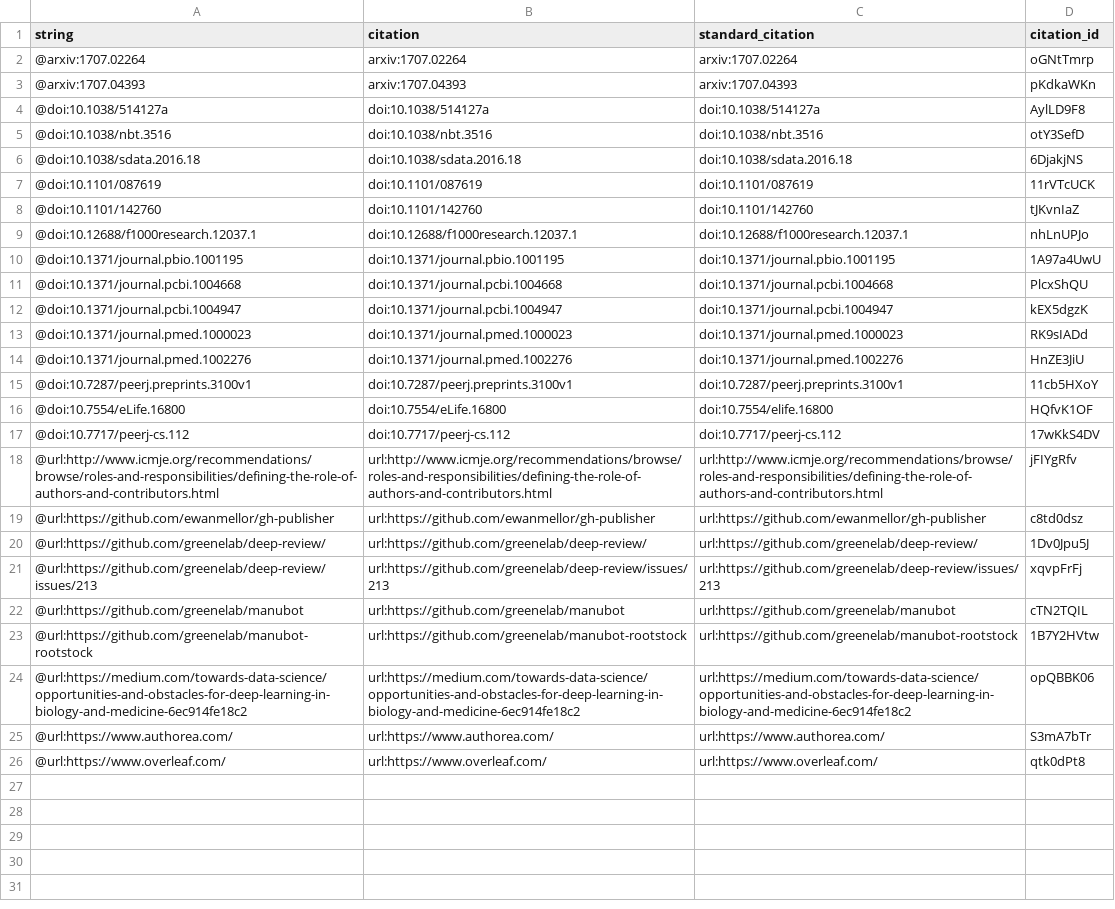
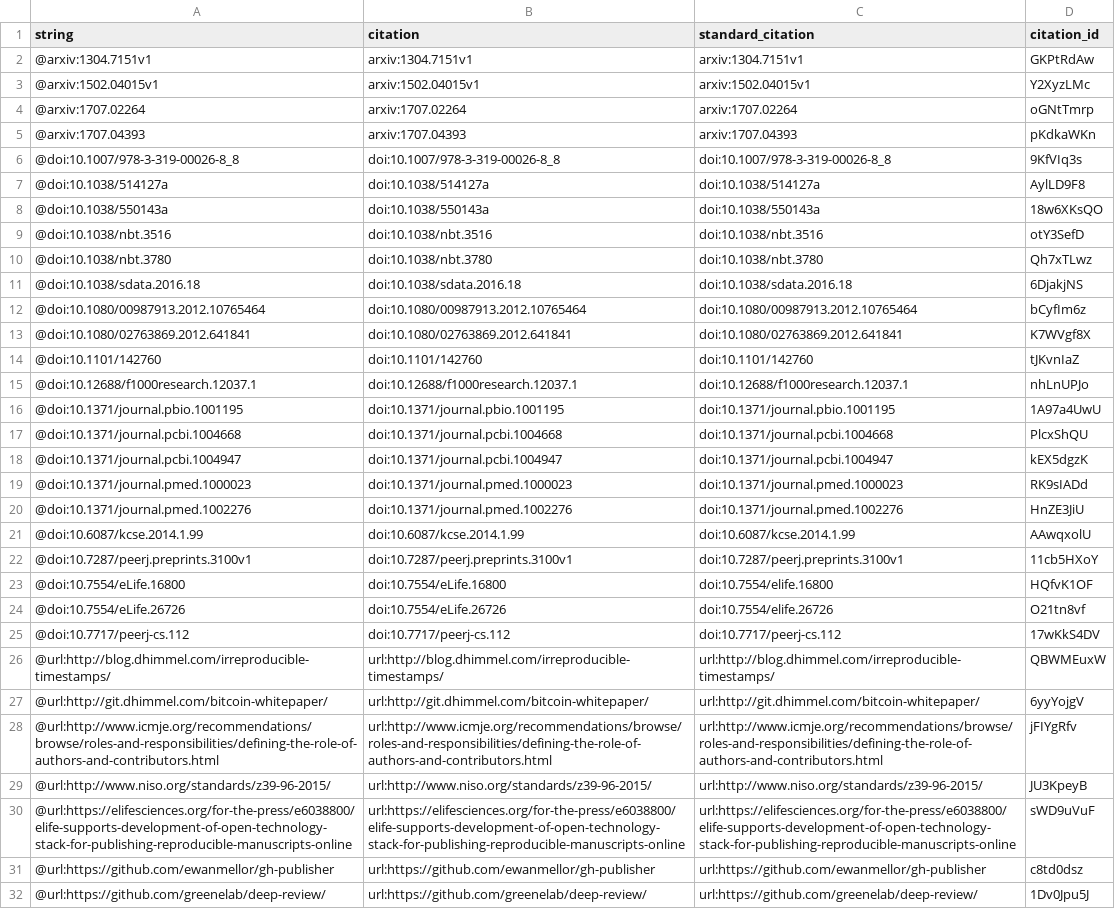
Before and after one commit to greenelab/meta-review, a TSV file: citations.tsv, drawn as a sheet; only a part is shown; the shorter side is filled out with more unchanged rows; removed rows and columns are numbered as before the commit, all else as after; the diff covers the shown part only; the diff names each change by its address in the sheet, - before the commit and + after, or states it on an @@ line.

Commit message:
Add manubot implications paragraph
This build is based on
https://github.com/greenelab/meta-review/commit/8b8d99f586e73835ce7843bf57a7271fbb5bf292.

This commit was created by the following Travis CI build and job:
https://travis-ci.org/greenelab/meta-review/builds/286572282
https://travis-ci.org/greenelab/meta-review/jobs/286572284

[ci skip]

The full commit message that triggered this build is copied below:

Add manubot implications paragraph

```diff
--- a/citations.tsv
+++ b/citations.tsv
+row 2: @arxiv:1304.7151v1 | arxiv:1304.7151v1 | arxiv:1304.7151v1 | GKPtRdAw
+row 3: @arxiv:1502.04015v1 | arxiv:1502.04015v1 | arxiv:1502.04015v1 | Y2XyzLMc
+row 6: @doi:10.1007/978-3-319-00026-8_8 | doi:10.1007/978-3-319-00026-8_8 | doi:10.1007/978-3-319-00026-8_8 | 9KfVIq3s
+row 8: @doi:10.1038/550143a | doi:10.1038/550143a | doi:10.1038/550143a | 18w6XKsQO
+row 10: @doi:10.1038/nbt.3780 | doi:10.1038/nbt.3780 | doi:10.1038/nbt.3780 | Qh7xTLwz
-row 7: @doi:10.1101/087619 | doi:10.1101/087619 | doi:10.1101/087619 | 11rVTcUCK
+row 12: @doi:10.1080/00987913.2012.10765464 | doi:10.1080/00987913.2012.10765464 | doi:10.1080/00987913.2012.10765464 | bCyfIm6z
+row 13: @doi:10.1080/02763869.2012.641841 | doi:10.1080/02763869.2012.641841 | doi:10.1080/02763869.2012.641841 | K7WVgf8X
+row 21: @doi:10.6087/kcse.2014.1.99 | doi:10.6087/kcse.2014.1.99 | doi:10.6087/kcse.2014.1.99 | AAwqxolU
+row 24: @doi:10.7554/eLife.26726 | doi:10.7554/eLife.26726 | doi:10.7554/elife.26726 | O21tn8vf
+row 26: @url:http://blog.dhimmel.com/irreproducible-timestamps/ | url:http://blog.dhimmel.com/irreproducible-timestamps/ | url:http://blog.dhimmel.com/irreproducible-timestamps/ | QBWMEuxW
+row 27: @url:http://git.dhimmel.com/bitcoin-whitepaper/ | url:http://git.dhimmel.com/bitcoin-whitepaper/ | url:http://git.dhimmel.com/bitcoin-whitepaper/ | 6yyYojgV
+row 29: @url:http://www.niso.org/standards/z39-96-2015/ | url:http://www.niso.org/standards/z39-96-2015/ | url:http://www.niso.org/standards/z39-96-2015/ | JU3KpeyB
+row 30: @url:https://elifesciences.org/for-the-press/e6038800/elife-supports-development-of-open-technology-stack-for-publishing-reproducible-manuscripts-online | url:https://elifesciences.org/for-the-press/e6038800/elife-supports-development-of-open-technology-stack-for-publishing-reproducible-manuscripts-online | url:https://elifesciences.org/for-the-press/e6038800/elife-supports-development-of-open-technology-stack-for-publishing-reproducible-manuscripts-online | sWD9uVuF
```
Also changed, not shown: 1 added row elsewhere in this file, 5 other files.
